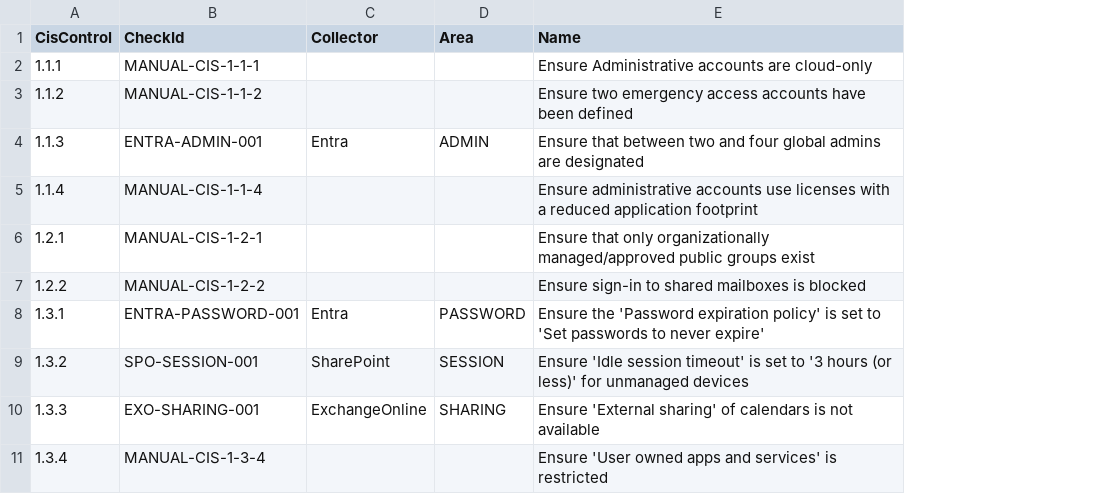
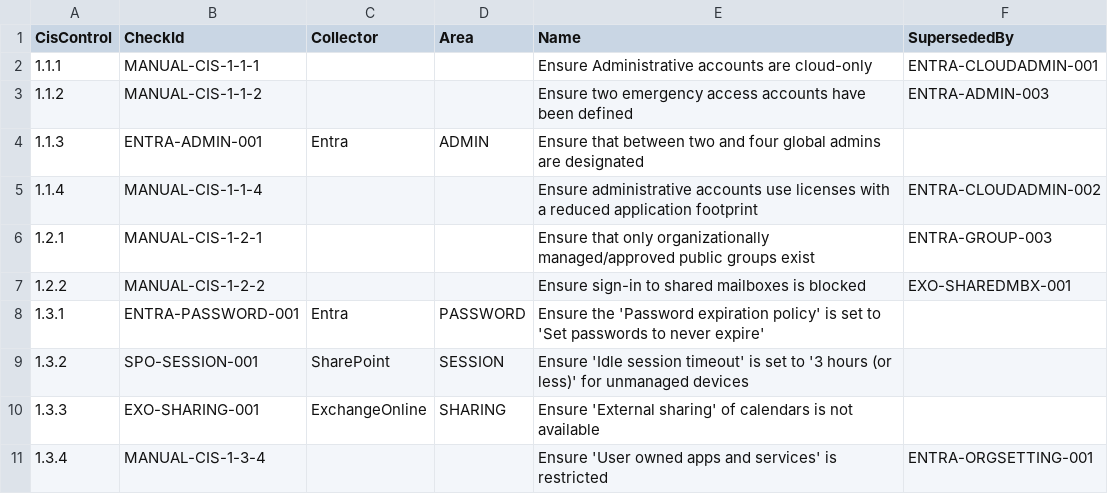
Before and after one commit to SelvageLabs/CheckID, a CSV file: data/check-id-mapping.csv, drawn as a sheet; only a part is shown; the diff names each change by its address in the sheet, - before the commit and + after, or states it on an @@ line.

```diff
--- a/data/check-id-mapping.csv
+++ b/data/check-id-mapping.csv
+column F (SupersededBy), rows 2-11: ENTRA-CLOUDADMIN-001 | ENTRA-ADMIN-003 |  | ENTRA-CLOUDADMIN-002 | ENTRA-GROUP-003 | EXO-SHAREDMBX-001 |  |  |  | ENTRA-ORGSETTING-001
```
